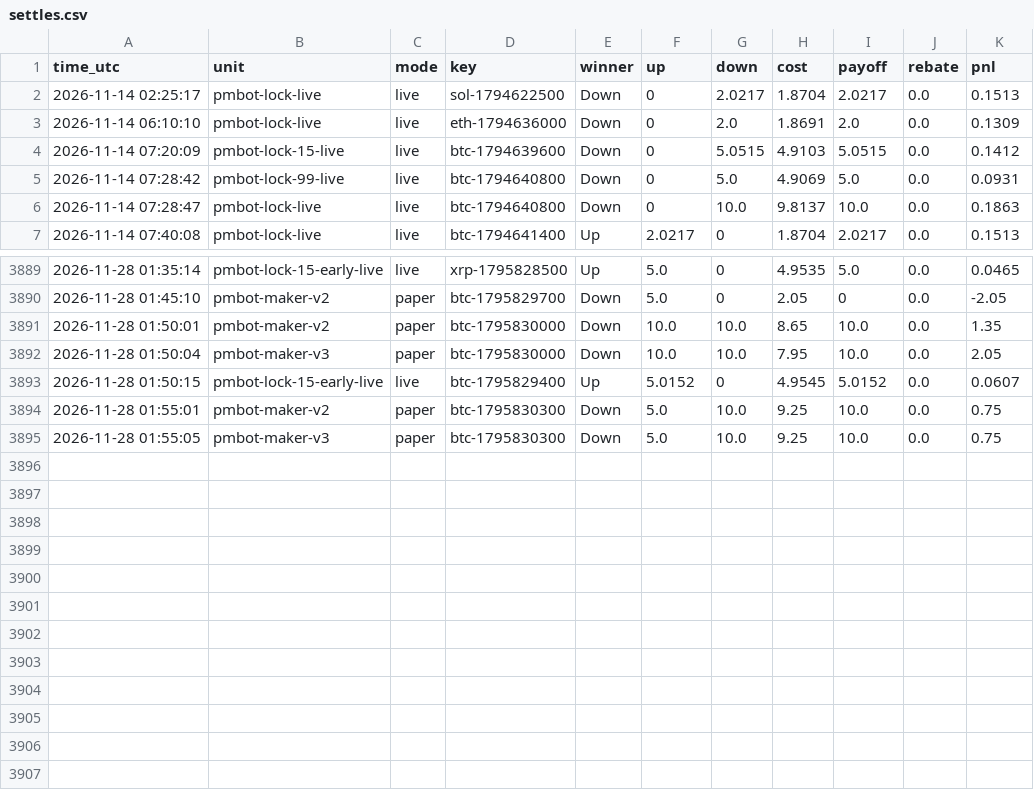
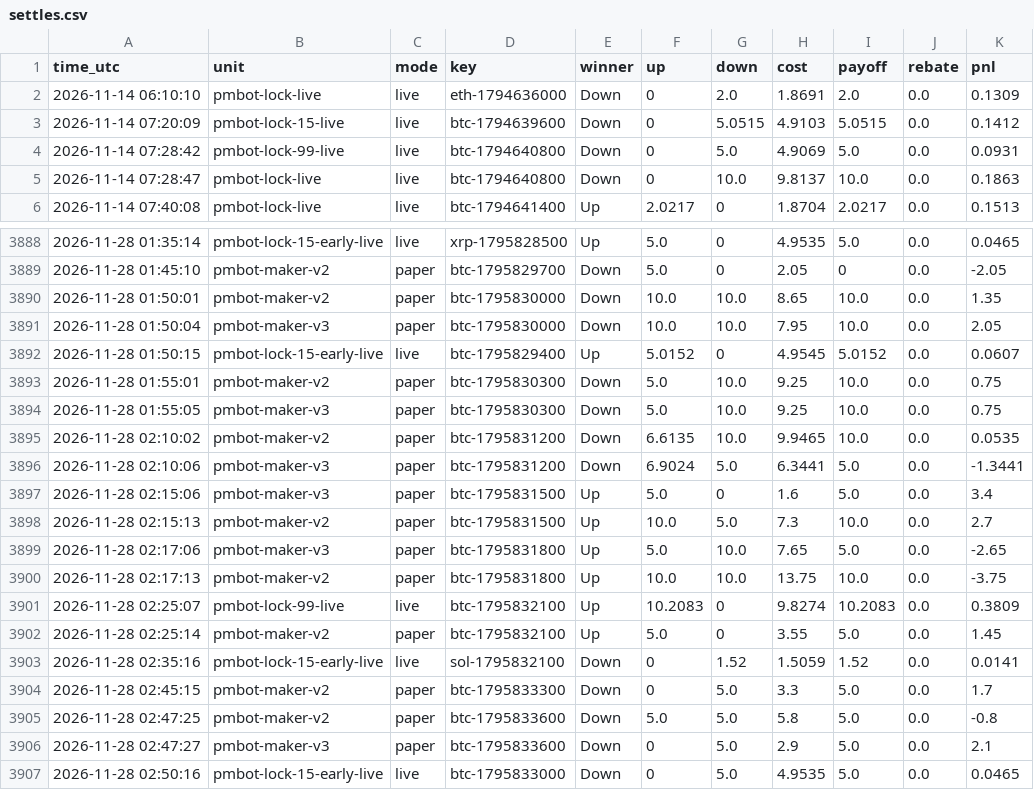
Before and after one commit to sanyamelnik1992-cloud/Polymarket-bot, a CSV file: settles.csv, drawn as a sheet; only a part is shown, gaps mark what is left out; removed rows and columns are numbered as before the commit, all else as after; the diff names each change by its address in the sheet, - before the commit and + after, or states it on an @@ line.

```diff
--- a/settles.csv
+++ b/settles.csv
-row 2: 2026-11-14 02:25:17 | pmbot-lock-live | live | sol-1794622500 | Down | 0 | 2.0217 | 1.8704 | 2.0217 | 0.0 | 0.1513
+row 3895: 2026-11-28 02:10:02 | pmbot-maker-v2 | paper | btc-1795831200 | Down | 6.6135 | 10.0 | 9.9465 | 10.0 | 0.0 | 0.0535
+row 3896: 2026-11-28 02:10:06 | pmbot-maker-v3 | paper | btc-1795831200 | Down | 6.9024 | 5.0 | 6.3441 | 5.0 | 0.0 | -1.3441
+row 3897: 2026-11-28 02:15:06 | pmbot-maker-v3 | paper | btc-1795831500 | Up | 5.0 | 0 | 1.6 | 5.0 | 0.0 | 3.4
+row 3898: 2026-11-28 02:15:13 | pmbot-maker-v2 | paper | btc-1795831500 | Up | 10.0 | 5.0 | 7.3 | 10.0 | 0.0 | 2.7
+row 3899: 2026-11-28 02:17:06 | pmbot-maker-v3 | paper | btc-1795831800 | Up | 5.0 | 10.0 | 7.65 | 5.0 | 0.0 | -2.65
+row 3900: 2026-11-28 02:17:13 | pmbot-maker-v2 | paper | btc-1795831800 | Up | 10.0 | 10.0 | 13.75 | 10.0 | 0.0 | -3.75
+row 3901: 2026-11-28 02:25:07 | pmbot-lock-99-live | live | btc-1795832100 | Up | 10.2083 | 0 | 9.8274 | 10.2083 | 0.0 | 0.3809
+row 3902: 2026-11-28 02:25:14 | pmbot-maker-v2 | paper | btc-1795832100 | Up | 5.0 | 0 | 3.55 | 5.0 | 0.0 | 1.45
+row 3903: 2026-11-28 02:35:16 | pmbot-lock-15-early-live | live | sol-1795832100 | Down | 0 | 1.52 | 1.5059 | 1.52 | 0.0 | 0.0141
+row 3904: 2026-11-28 02:45:15 | pmbot-maker-v2 | paper | btc-1795833300 | Down | 0 | 5.0 | 3.3 | 5.0 | 0.0 | 1.7
+row 3905: 2026-11-28 02:47:25 | pmbot-maker-v2 | paper | btc-1795833600 | Down | 5.0 | 5.0 | 5.8 | 5.0 | 0.0 | -0.8
+row 3906: 2026-11-28 02:47:27 | pmbot-maker-v3 | paper | btc-1795833600 | Down | 0 | 5.0 | 2.9 | 5.0 | 0.0 | 2.1
+row 3907: 2026-11-28 02:50:16 | pmbot-lock-15-early-live | live | btc-1795833000 | Down | 0 | 5.0 | 4.9535 | 5.0 | 0.0 | 0.0465
```
Also changed, not shown: 7 other files.
